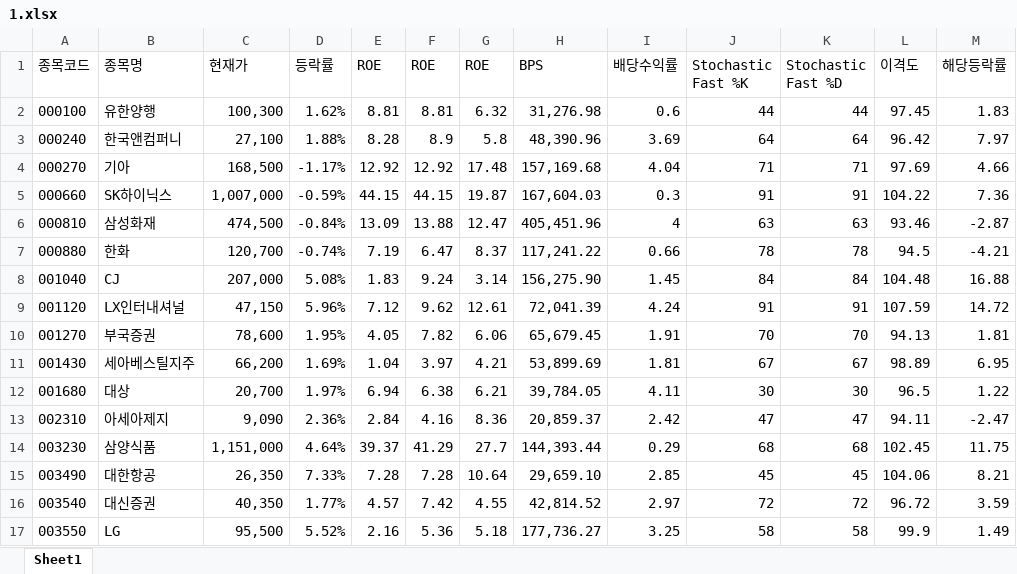
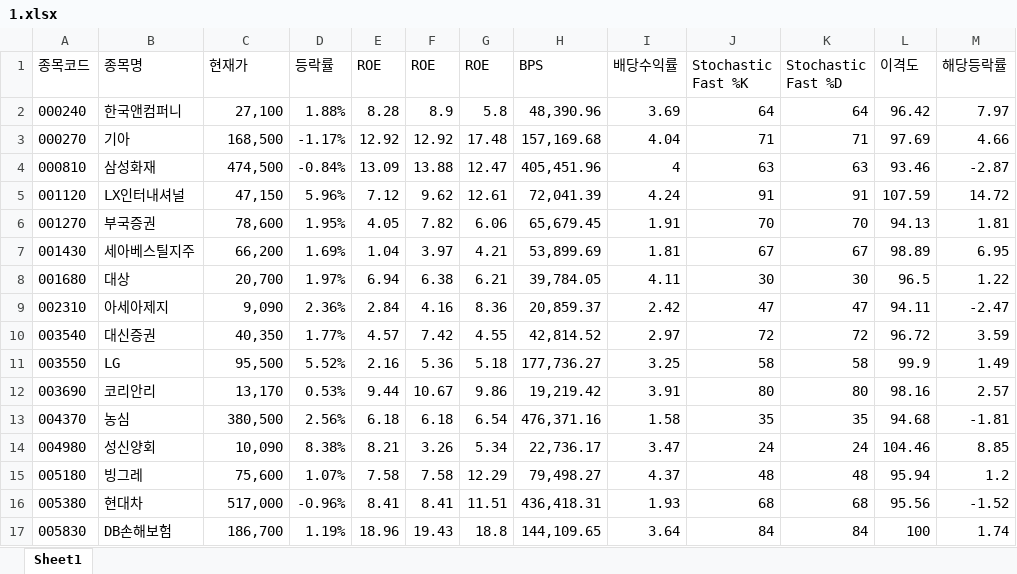
Before and after one commit to ez4happy/DividendGrowth, an Excel workbook: 1.xlsx, sheet Sheet1, drawn as a sheet; only a part is shown; the shorter side is filled out with more unchanged rows; values as stored, in another font and other column widths than the file's, no borders; the diff covers the shown part only; the diff names each change by its address in the sheet, - before the commit and + after, or states it on an @@ line.

```diff
--- a/1.xlsx (sheet Sheet1)
+++ b/1.xlsx (sheet Sheet1)
-row 2: 000100 | 유한양행 | 100,300 | 1.62% | 8.81 | 8.81 | 6.32 | 31,276.98 | 0.6 | 44 | 44 | 97.45 | 1.83
-row 5: 000660 | SK하이닉스 | 1,007,000 | -0.59% | 44.15 | 44.15 | 19.87 | 167,604.03 | 0.3 | 91 | 91 | 104.22 | 7.36
-row 7: 000880 | 한화 | 120,700 | -0.74% | 7.19 | 6.47 | 8.37 | 117,241.22 | 0.66 | 78 | 78 | 94.5 | -4.21
-row 8: 001040 | CJ | 207,000 | 5.08% | 1.83 | 9.24 | 3.14 | 156,275.90 | 1.45 | 84 | 84 | 104.48 | 16.88
-row 14: 003230 | 삼양식품 | 1,151,000 | 4.64% | 39.37 | 41.29 | 27.7 | 144,393.44 | 0.29 | 68 | 68 | 102.45 | 11.75
-row 15: 003490 | 대한항공 | 26,350 | 7.33% | 7.28 | 7.28 | 10.64 | 29,659.10 | 2.85 | 45 | 45 | 104.06 | 8.21
```
Also changed, not shown: 41 removed rows elsewhere in this sheet.
